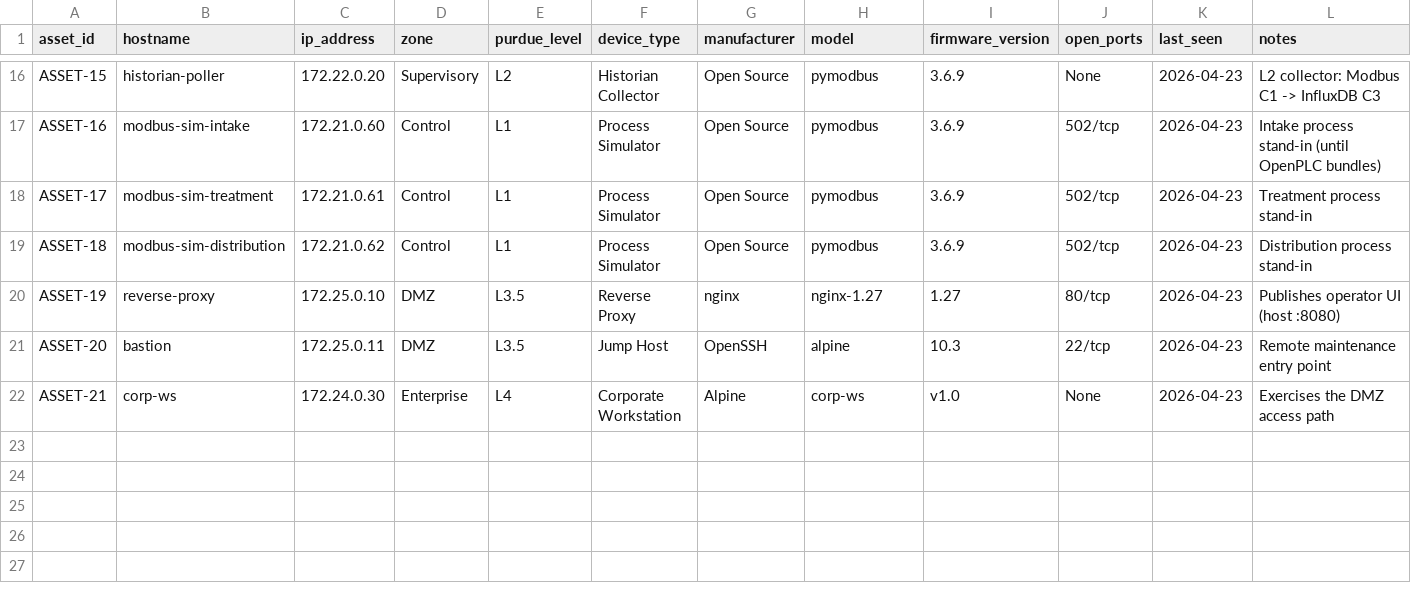
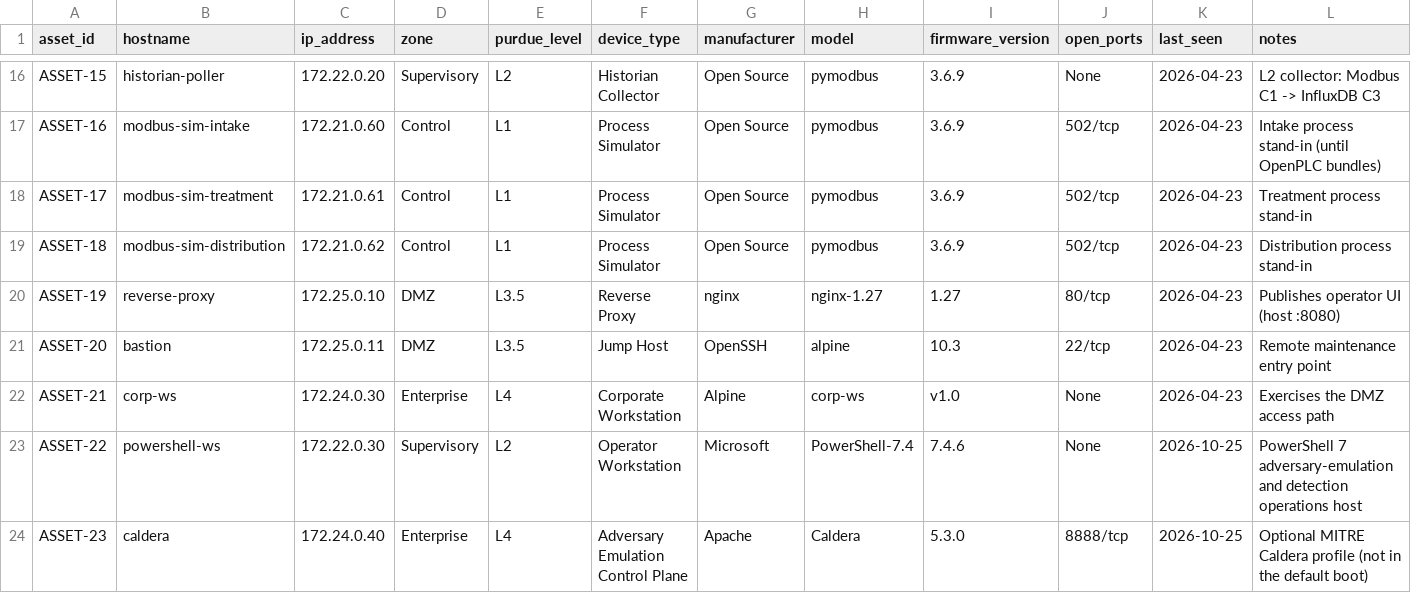
Before and after one commit to LiamCarPer/OT-Security-Lab, a CSV file: asset-inventory/assets.csv, drawn as a sheet; only a part is shown, gaps mark what is left out.

Commit message:
feat(lab): add PowerShell and Caldera adversary hosts
Add a PowerShell 7 operator workstation in the Supervisory zone. It is
deliberately in L2: conduit C1 permits Supervisory -> Control Modbus/502,
while C5 denies the EWS Modbus access, so a normal TcpClient write reaches
PLC-01 and exercises the source allow-list detection.

Add the optional Caldera control plane to the Enterprise zone and the
attacker-side Sandcat hook. Both services are single-homed, preserving the
single-chokepoint invariant; Caldera remains behind the optional profile.

```diff
--- a/asset-inventory/assets.csv
+++ b/asset-inventory/assets.csv
@@ -22 +22,3 @@ ASSET-20,bastion,172.25.0.11,DMZ,L3.5,Jump Host,OpenSSH,alpine,10.3,22/tcp,2026-
 ASSET-21,corp-ws,172.24.0.30,Enterprise,L4,Corporate Workstation,Alpine,corp-ws,v1.0,None,2026-04-23,Exercises the DMZ access path
+ASSET-22,powershell-ws,172.22.0.30,Supervisory,L2,Operator Workstation,Microsoft,PowerShell-7.4,7.4.6,None,2026-10-25,PowerShell 7 adversary-emulation and detection operations host
+ASSET-23,caldera,172.24.0.40,Enterprise,L4,Adversary Emulation Control Plane,Apache,Caldera,5.3.0,8888/tcp,2026-10-25,Optional MITRE Caldera profile (not in the default boot)
```
Also changed, not shown: governance/asset_inventory.csv, 7 other files.
